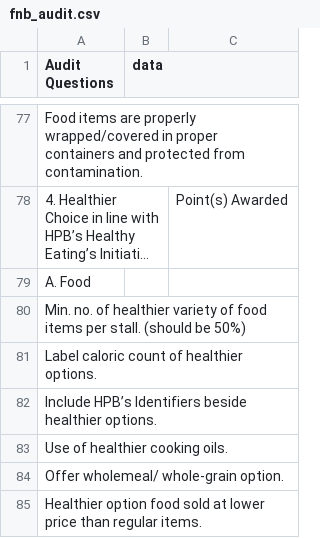
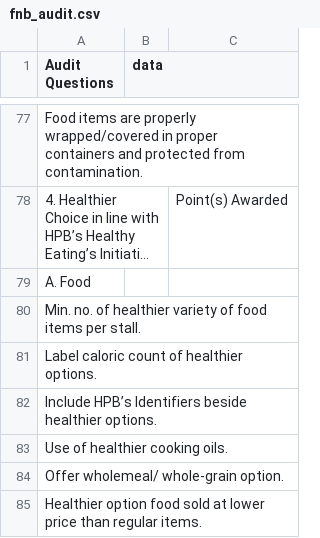
Before and after one commit to YingjieQiao/SingHealth_Retail_Management_ESC, a CSV file: backend/fnb_audit.csv, drawn as a sheet; only a part is shown, gaps mark what is left out; long unchanged cells end in ….

Commit message:
updated fnb csv

```diff
--- a/backend/fnb_audit.csv
+++ b/backend/fnb_audit.csv
@@ -79,3 +79,3 @@ Food items are properly wrapped/covered in proper containers and protected from
 A. Food,,
-Min. no. of healthier variety of food items per stall. (should be 50%),,
+Min. no. of healthier variety of food items per stall.,,
 Label caloric count of healthier options.,,
```
